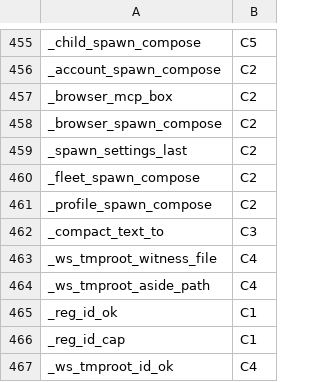
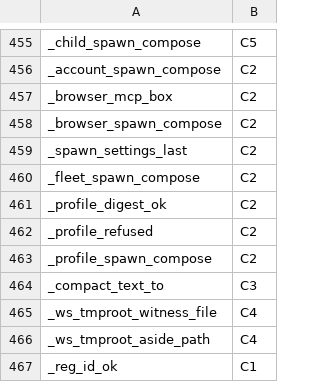
Before and after one commit to Synapsium-Labs/ccrc-pwa, a TSV file: ccd/contexts.tsv, drawn as a sheet; only a part is shown, gaps mark what is left out; the shorter side is filled out with more unchanged rows.

```diff
--- a/ccd/contexts.tsv
+++ b/ccd/contexts.tsv
@@ -460,2 +460,4 @@ _spawn_settings_last	C2
 _fleet_spawn_compose	C2
+_profile_digest_ok	C2
+_profile_refused	C2
 _profile_spawn_compose	C2
```
Also changed, not shown: ccd/contexts-edges.tsv, 1 other file.
